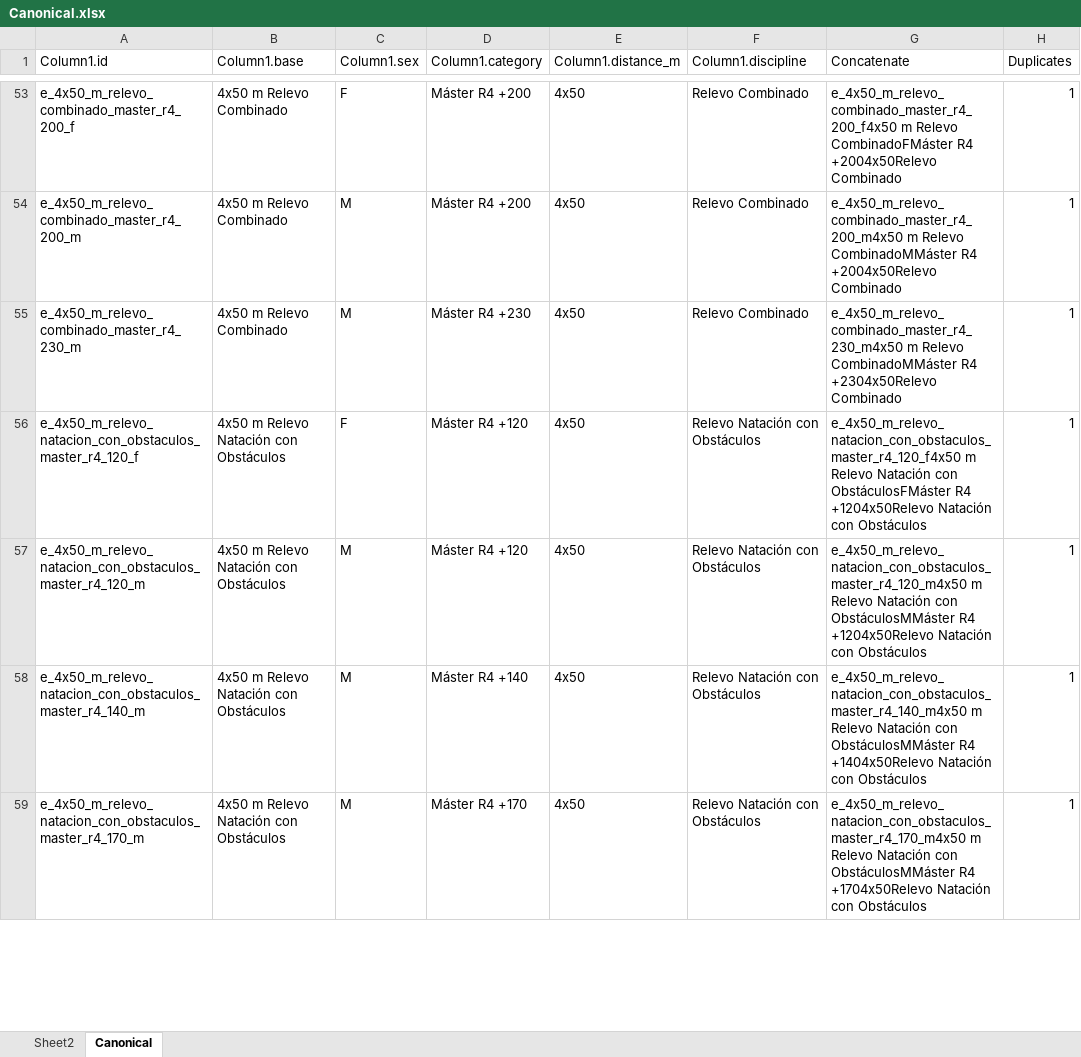
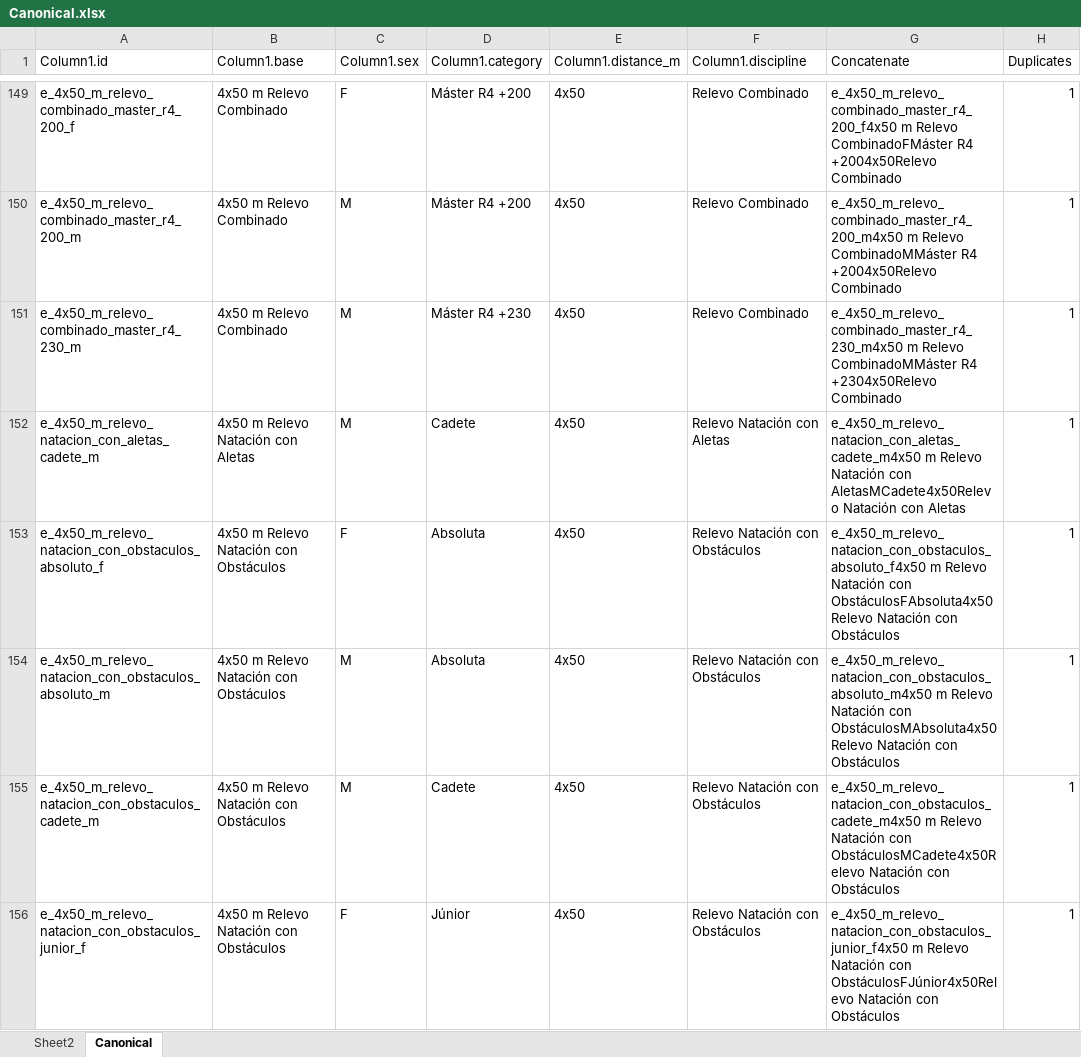
Before and after one commit to marianocarpintero/parseResultadosSyS, an Excel workbook: Docs/Canonical.xlsx, sheet Canonical, drawn as a sheet; only a part is shown, gaps mark what is left out; the shorter side is filled out with more unchanged rows; values as stored, in another font and other column widths than the file's, no borders; conditional formats and table styles not drawn; the diff covers the shown part only; the diff names each change by its address in the sheet, - before the commit and + after, or states it on an @@ line.

```diff
--- a/Docs/Canonical.xlsx (sheet Canonical)
+++ b/Docs/Canonical.xlsx (sheet Canonical)
+row 152: e_4x50_m_relevo_natacion_con_aletas_cadete_m | 4x50 m Relevo Natación con Aletas | M | Cadete | 4x50 | Relevo Natación con Aletas | e_4x50_m_relevo_natacion_con_aletas_cadete_m4x50 m Relevo Natación con AletasMCadete4x50Relevo Natación con Aletas | 1
+row 153: e_4x50_m_relevo_natacion_con_obstaculos_absoluto_f | 4x50 m Relevo Natación con Obstáculos | F | Absoluta | 4x50 | Relevo Natación con Obstáculos | e_4x50_m_relevo_natacion_con_obstaculos_absoluto_f4x50 m Relevo Natación con ObstáculosFAbsoluta4x50Relevo Natación con Obstáculos | 1
+row 154: e_4x50_m_relevo_natacion_con_obstaculos_absoluto_m | 4x50 m Relevo Natación con Obstáculos | M | Absoluta | 4x50 | Relevo Natación con Obstáculos | e_4x50_m_relevo_natacion_con_obstaculos_absoluto_m4x50 m Relevo Natación con ObstáculosMAbsoluta4x50Relevo Natación con Obstáculos | 1
+row 155: e_4x50_m_relevo_natacion_con_obstaculos_cadete_m | 4x50 m Relevo Natación con Obstáculos | M | Cadete | 4x50 | Relevo Natación con Obstáculos | e_4x50_m_relevo_natacion_con_obstaculos_cadete_m4x50 m Relevo Natación con ObstáculosMCadete4x50Relevo Natación con Obstáculos | 1
+row 156: e_4x50_m_relevo_natacion_con_obstaculos_junior_f | 4x50 m Relevo Natación con Obstáculos | F | Júnior | 4x50 | Relevo Natación con Obstáculos | e_4x50_m_relevo_natacion_con_obstaculos_junior_f4x50 m Relevo Natación con ObstáculosFJúnior4x50Relevo Natación con Obstáculos | 1
```
Also changed, not shown: 148 added rows elsewhere in this sheet, sheet Sheet2, 3 other files.
